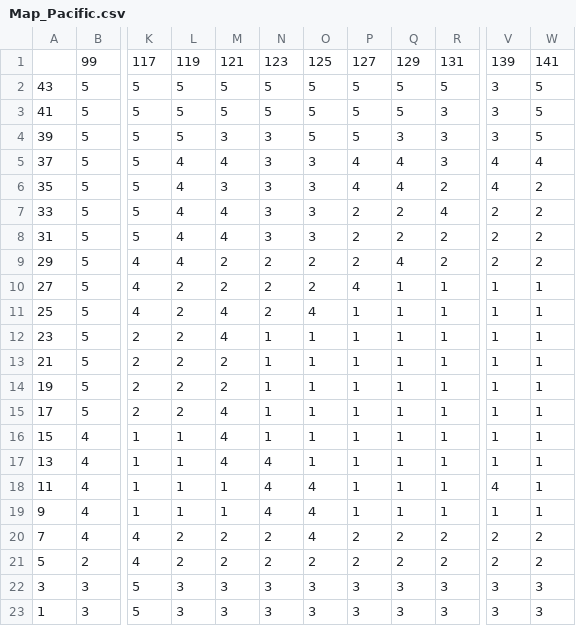
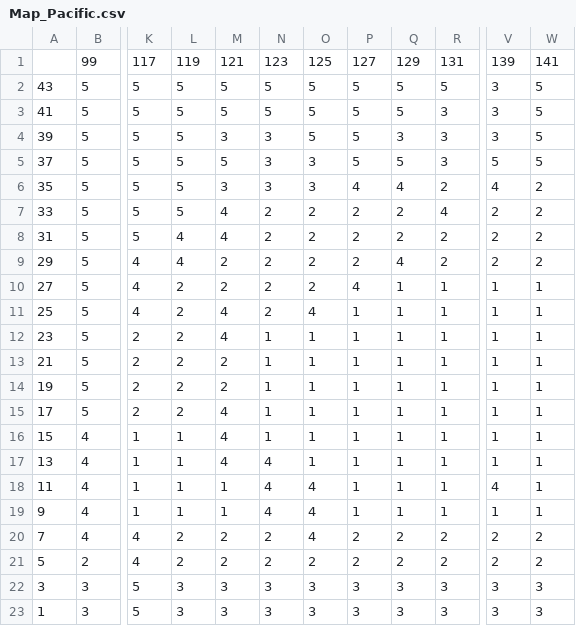
Before and after one commit to Luigi728/The_Ultimate_Storm, a CSV file: Map_Pacific.csv, drawn as a sheet; only a part is shown, gaps mark what is left out; the diff names each change by its address in the sheet, - before the commit and + after, or states it on an @@ line.

```diff
--- a/Map_Pacific.csv
+++ b/Map_Pacific.csv
-L5:L7: 4
+L5:L7: 5
-M5: 4
+M5: 5
-P5: 4
+P5: 5
-Q5: 4
+Q5: 5
-V5: 4
+V5: 5
-W5: 4
+W5: 5
-N7:N8: 3
+N7:N8: 2
-O7:O8: 3
+O7:O8: 2
```
Also changed, not shown: Cities_Pacific.csv, 3 other files.
